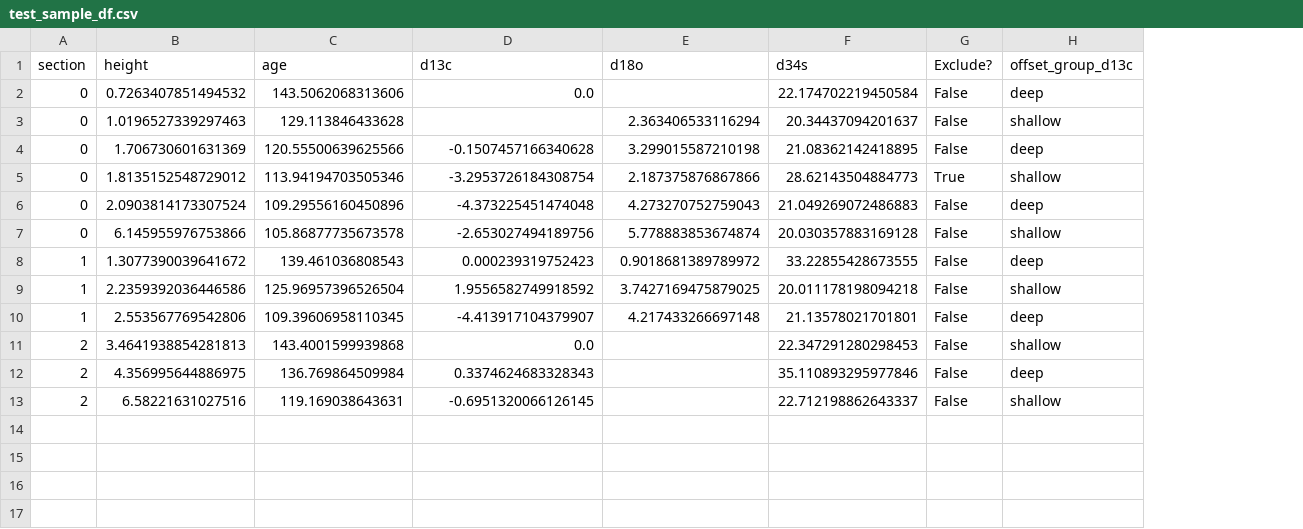
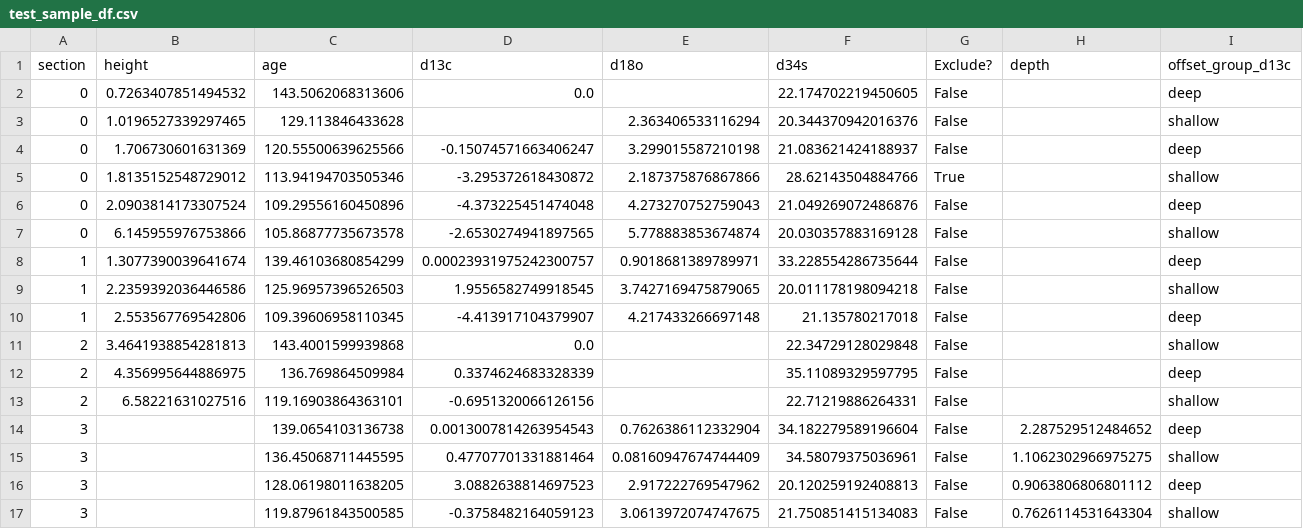
Before and after one commit to sedmonsond/stratmc, a CSV file: stratmc/examples/test_sample_df.csv, drawn as a sheet; only a part is shown; rows hold the shown columns only; the diff names each change by its address in the sheet, - before the commit and + after, or states it on an @@ line.

```diff
--- a/stratmc/examples/test_sample_df.csv
+++ b/stratmc/examples/test_sample_df.csv
+column H (depth), empty
-F2 (d34s): 22.174702219450584
+F2 (d34s): 22.174702219450605
-B3 (height): 1.0196527339297463
+B3 (height): 1.0196527339297465
-F3 (d34s): 20.34437094201637
+F3 (d34s): 20.344370942016376
-D4 (d13c): -0.1507457166340628
+D4 (d13c): -0.15074571663406247
-F4 (d34s): 21.08362142418895
+F4 (d34s): 21.083621424188937
-D5 (d13c): -3.2953726184308754
+D5 (d13c): -3.295372618430872
-F5 (d34s): 28.62143504884773
+F5 (d34s): 28.62143504884766
-F6 (d34s): 21.049269072486883
+F6 (d34s): 21.049269072486876
-D7 (d13c): -2.653027494189756
+D7 (d13c): -2.6530274941897565
-B8 (height): 1.3077390039641672
+B8 (height): 1.3077390039641674
-C8 (age): 139.461036808543
+C8 (age): 139.46103680854299
-D8 (d13c): 0.000239319752423
+D8 (d13c): 0.00023931975242300757
-E8 (d18o): 0.9018681389789972
+E8 (d18o): 0.9018681389789971
-F8 (d34s): 33.22855428673555
+F8 (d34s): 33.228554286735644
-C9 (age): 125.96957396526504
+C9 (age): 125.96957396526503
-D9 (d13c): 1.9556582749918592
+D9 (d13c): 1.9556582749918545
-E9 (d18o): 3.7427169475879025
+E9 (d18o): 3.7427169475879065
-F10 (d34s): 21.13578021701801
+F10 (d34s): 21.135780217018
-F11 (d34s): 22.347291280298453
+F11 (d34s): 22.34729128029848
-D12 (d13c): 0.3374624683328343
+D12 (d13c): 0.3374624683328339
-F12 (d34s): 35.110893295977846
+F12 (d34s): 35.11089329597795
-C13 (age): 119.169038643631
+C13 (age): 119.16903864363101
-D13 (d13c): -0.6951320066126145
+D13 (d13c): -0.6951320066126156
-F13 (d34s): 22.712198862643337
+F13 (d34s): 22.71219886264331
+row 14: 3 |  | 139.0654103136738 | 0.0013007814263954543 | 0.7626386112332904 | 34.182279589196604 | False | 2.287529512484652 | deep
+row 15: 3 |  | 136.45068711445595 | 0.47707701331881464 | 0.08160947674744409 | 34.58079375036961 | False | 1.1062302966975275 | shallow
+row 16: 3 |  | 128.06198011638205 | 3.0882638814697523 | 2.917222769547962 | 20.120259192408813 | False | 0.9063806806801112 | deep
+row 17: 3 |  | 119.87961843500585 | -0.3758482164059123 | 3.0613972074747675 | 21.750851415134083 | False | 0.7626114531643304 | shallow
```
Also changed, not shown: stratmc/examples/test_ages_df.csv, 25 other files.
